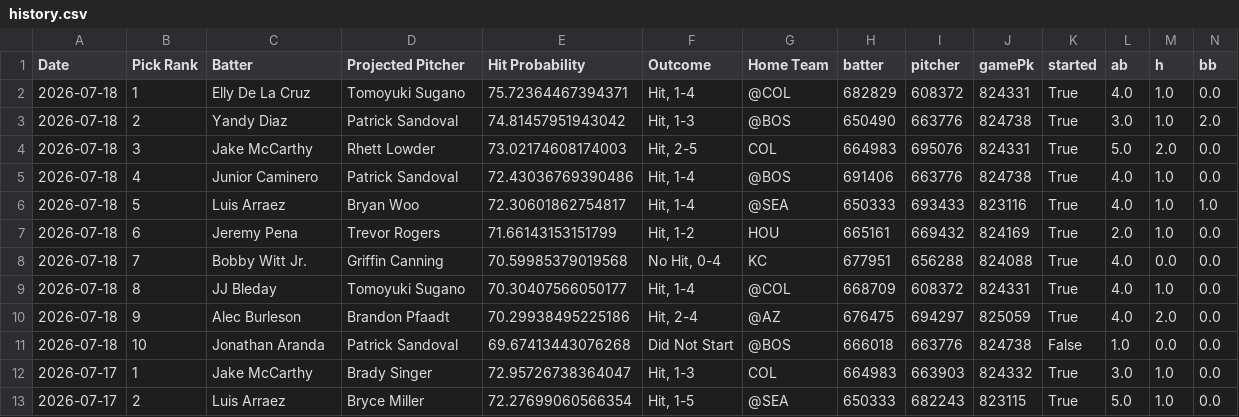
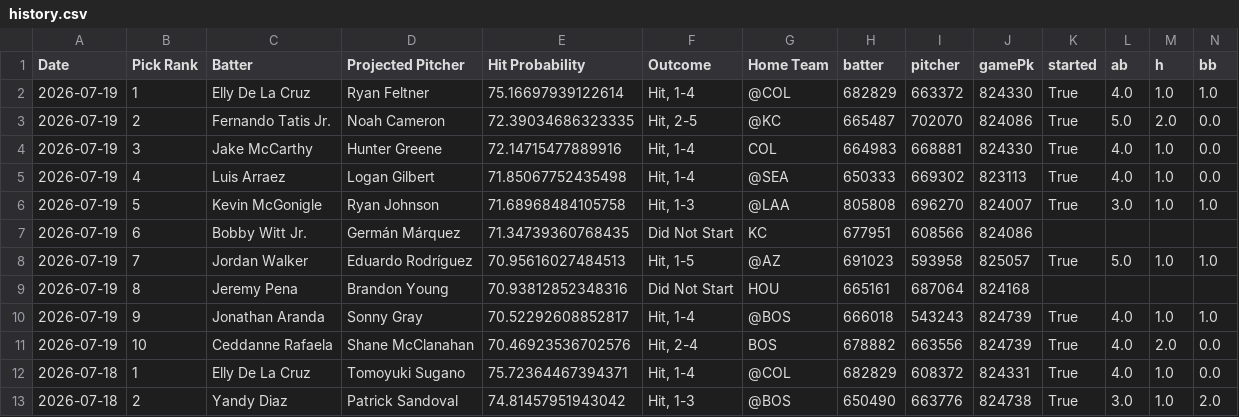
Before and after one commit to TheBreakdownPoint/PickHelper, a CSV file: history.csv, drawn as a sheet; only a part is shown; the shorter side is filled out with more unchanged rows; rows hold the shown columns only; the diff names each change by its address in the sheet, - before the commit and + after, or states it on an @@ line.

Commit message:
Daily history update 2026-07-20 14:00:09

```diff
--- a/history.csv
+++ b/history.csv
+row 2: 2026-07-19 | 1 | Elly De La Cruz | Ryan Feltner | 75.16697939122614 | Hit, 1-4 | @COL | 682829 | 663372 | 824330 | True | 4.0 | 1.0 | 1.0
+row 3: 2026-07-19 | 2 | Fernando Tatis Jr. | Noah Cameron | 72.39034686323335 | Hit, 2-5 | @KC | 665487 | 702070 | 824086 | True | 5.0 | 2.0 | 0.0
+row 4: 2026-07-19 | 3 | Jake McCarthy | Hunter Greene | 72.14715477889916 | Hit, 1-4 | COL | 664983 | 668881 | 824330 | True | 4.0 | 1.0 | 0.0
+row 5: 2026-07-19 | 4 | Luis Arraez | Logan Gilbert | 71.85067752435498 | Hit, 1-4 | @SEA | 650333 | 669302 | 823113 | True | 4.0 | 1.0 | 0.0
+row 6: 2026-07-19 | 5 | Kevin McGonigle | Ryan Johnson | 71.68968484105758 | Hit, 1-3 | @LAA | 805808 | 696270 | 824007 | True | 3.0 | 1.0 | 1.0
+row 7: 2026-07-19 | 6 | Bobby Witt Jr. | Germán Márquez | 71.34739360768435 | Did Not Start | KC | 677951 | 608566 | 824086
+row 8: 2026-07-19 | 7 | Jordan Walker | Eduardo Rodríguez | 70.95616027484513 | Hit, 1-5 | @AZ | 691023 | 593958 | 825057 | True | 5.0 | 1.0 | 1.0
+row 9: 2026-07-19 | 8 | Jeremy Pena | Brandon Young | 70.93812852348316 | Did Not Start | HOU | 665161 | 687064 | 824168
+row 10: 2026-07-19 | 9 | Jonathan Aranda | Sonny Gray | 70.52292608852817 | Hit, 1-4 | @BOS | 666018 | 543243 | 824739 | True | 4.0 | 1.0 | 1.0
+row 11: 2026-07-19 | 10 | Ceddanne Rafaela | Shane McClanahan | 70.46923536702576 | Hit, 2-4 | BOS | 678882 | 663556 | 824739 | True | 4.0 | 2.0 | 0.0
```
